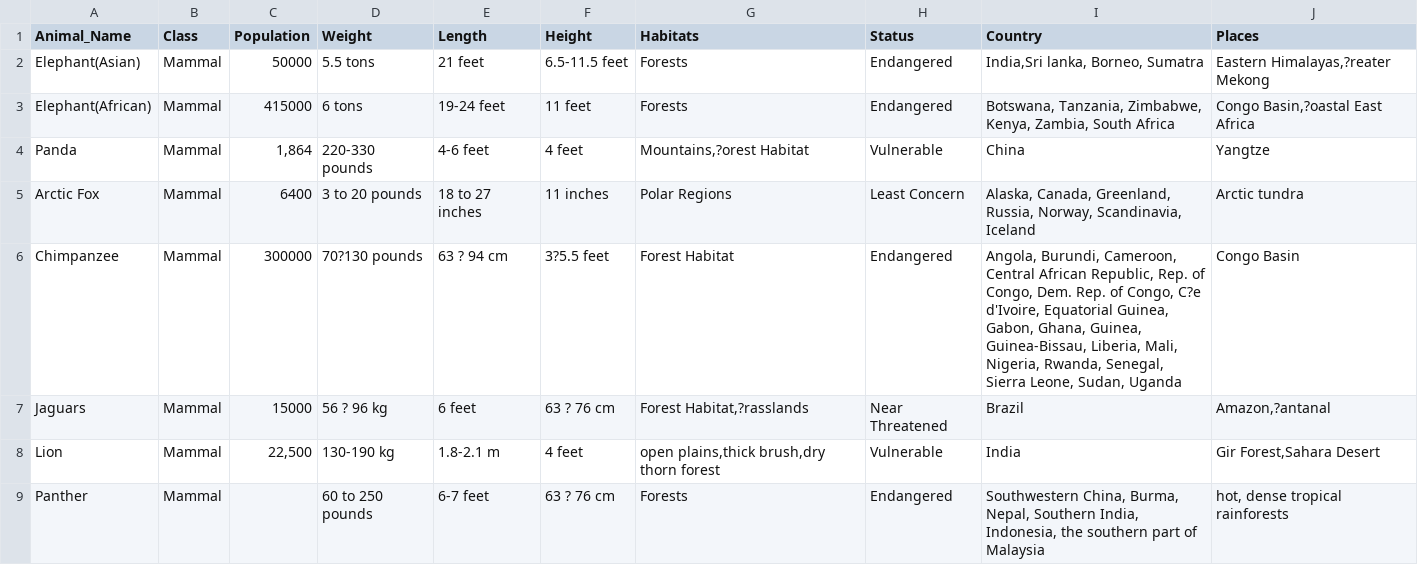
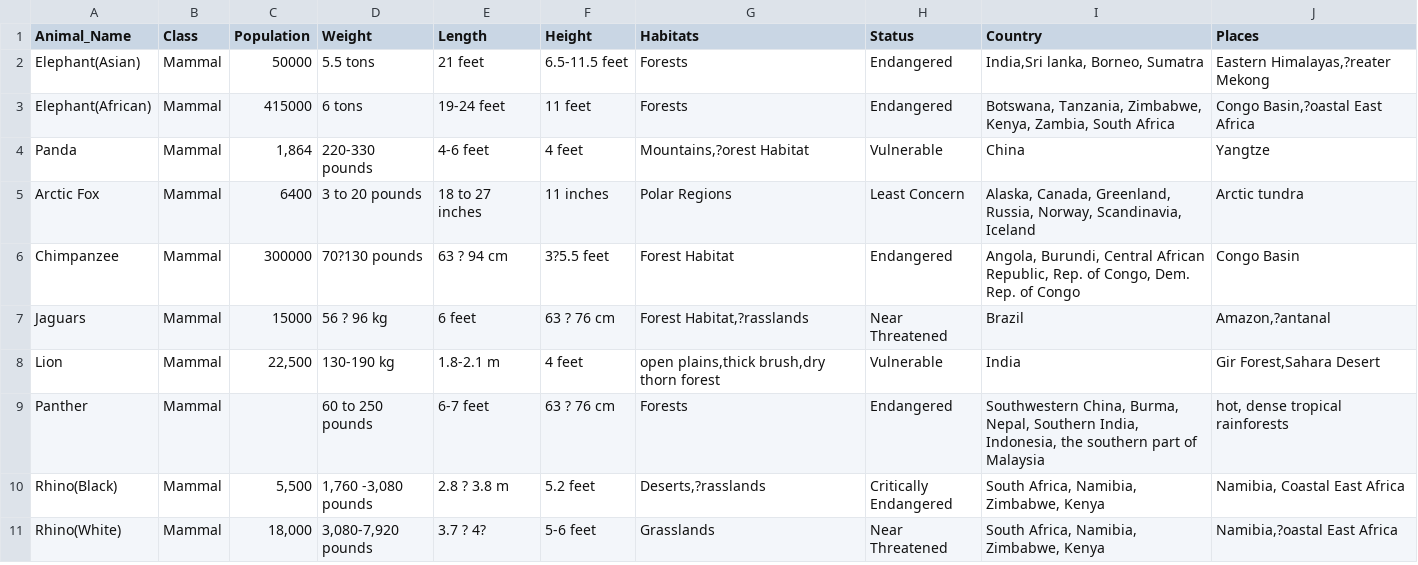
Before and after one commit to vallabhdev/pandas, a CSV file: data/Animal.csv, drawn as a sheet; only a part is shown; the shorter side is filled out with more unchanged rows.

```diff
--- a/data/Animal.csv
+++ b/data/Animal.csv
@@ -5,3 +5,3 @@ Panda,Mammal,"1,864",220-330 pounds,4-6 feet,4 feet,"Mountains,?orest Habitat",V
 Arctic Fox,Mammal,6400,3 to 20 pounds,18 to 27 inches,11 inches,Polar Regions,Least Concern,"Alaska, Canada, Greenland, Russia, Norway, Scandinavia, Iceland",Arctic tundra
-Chimpanzee,Mammal,300000,70?130 pounds,63 ? 94 cm,3?5.5 feet,Forest Habitat,Endangered,"Angola, Burundi, Cameroon, Central African Republic, Rep. of Congo, Dem. Rep. of Congo, C?e d'Ivoire, Equatorial Guinea, Gabon, Ghana, Guinea, Guinea-Bissau, Liberia, Mali, Nigeria, Rwanda, Senegal, Sierra Leone, Sudan, Uganda",Congo Basin
+Chimpanzee,Mammal,300000,70?130 pounds,63 ? 94 cm,3?5.5 feet,Forest Habitat,Endangered,"Angola, Burundi, Central African Republic, Rep. of Congo, Dem. Rep. of Congo",Congo Basin
 Jaguars,Mammal,15000,56 ? 96 kg,6 feet,63 ? 76 cm,"Forest Habitat,?rasslands",Near Threatened,Brazil,"Amazon,?antanal"
```
Also changed, not shown: data/Remediation_measures.csv.
